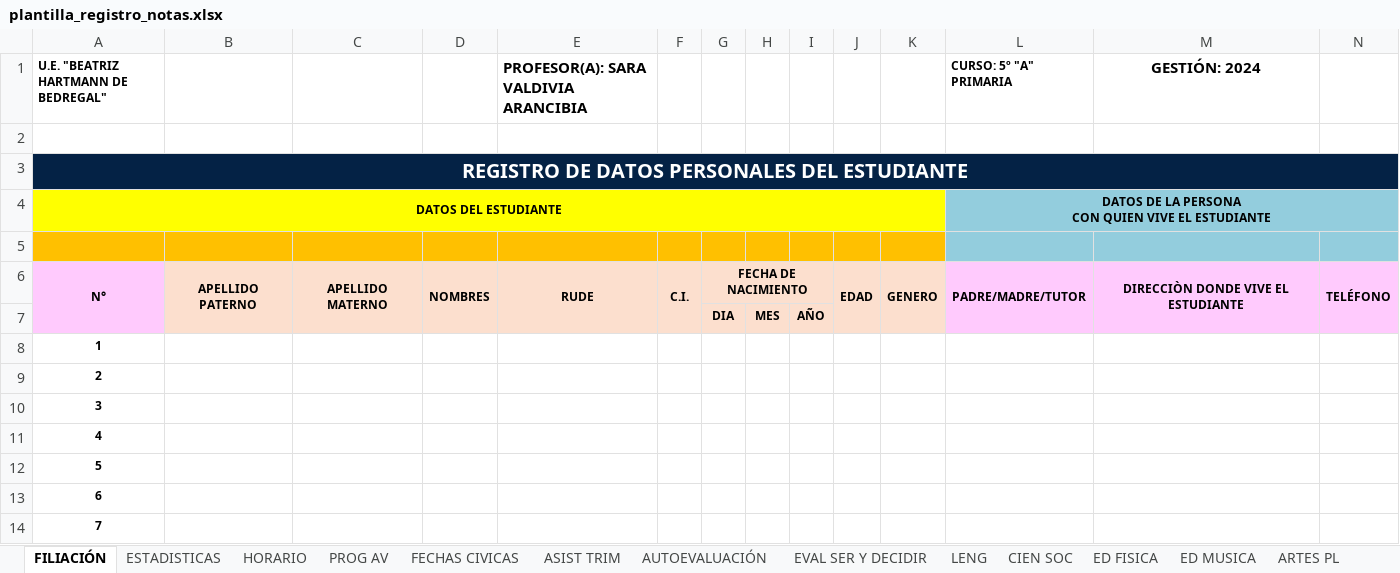
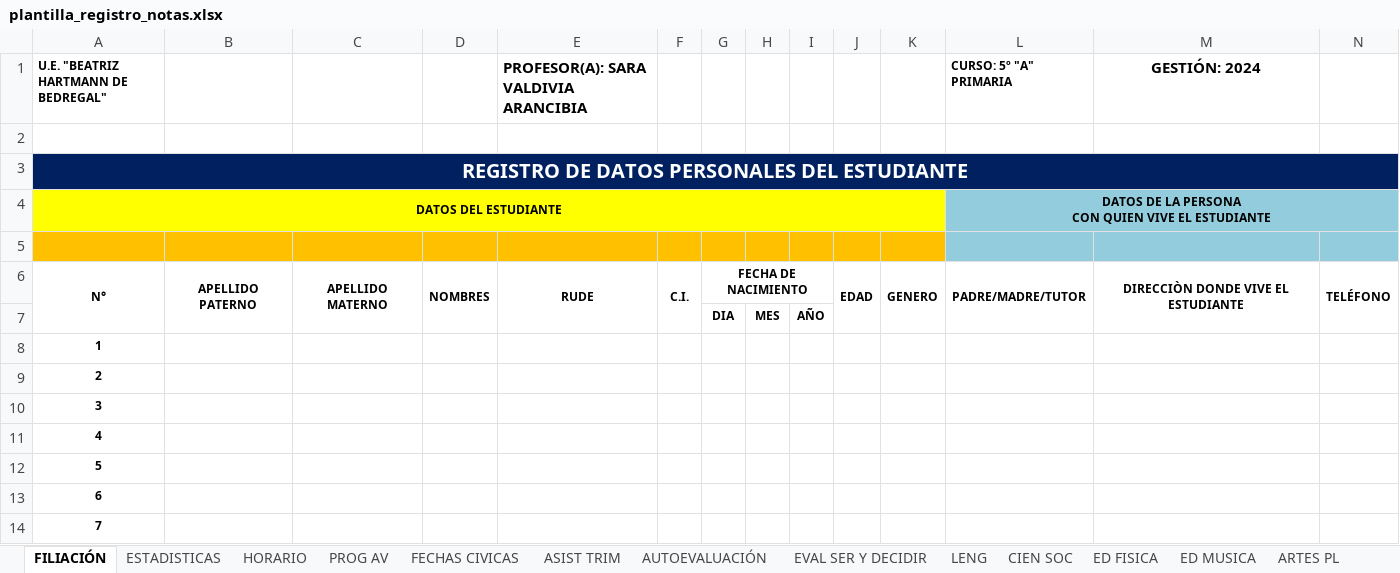
Before and after one commit to Merienda-Soft/EduFlujo-API, an Excel workbook: public/plantilla_registro_notas.xlsx, sheet FILIACIÓN, drawn as a sheet; only a part is shown; values as stored, in another font and other column widths than the file's, no borders; conditional formats not drawn; the diff names each change by its address in the sheet, - before the commit and + after, or states it on an @@ line.

```diff
--- a/public/plantilla_registro_notas.xlsx (sheet FILIACIÓN)
+++ b/public/plantilla_registro_notas.xlsx (sheet FILIACIÓN)
-A3:N3 fill: #042245
+A3:N3 fill: #002060
-A6:A7 fill: #FFCAFD
+A6:A7 fill: none
-B6:K7 fill: #FCDFCE
+B6:K7 fill: none
-L6:N7 fill: #FFCAFD
+L6:N7 fill: none
```
Also changed, not shown: sheet ASIST TRIM, sheet CONT UNIFORME, sheet REV DE TAREAS, sheet LENG, sheet MATE, sheet RELIGION, 14 more sheets, formulas that keep their value, hidden cells, charts or pictures, 3 other files.
